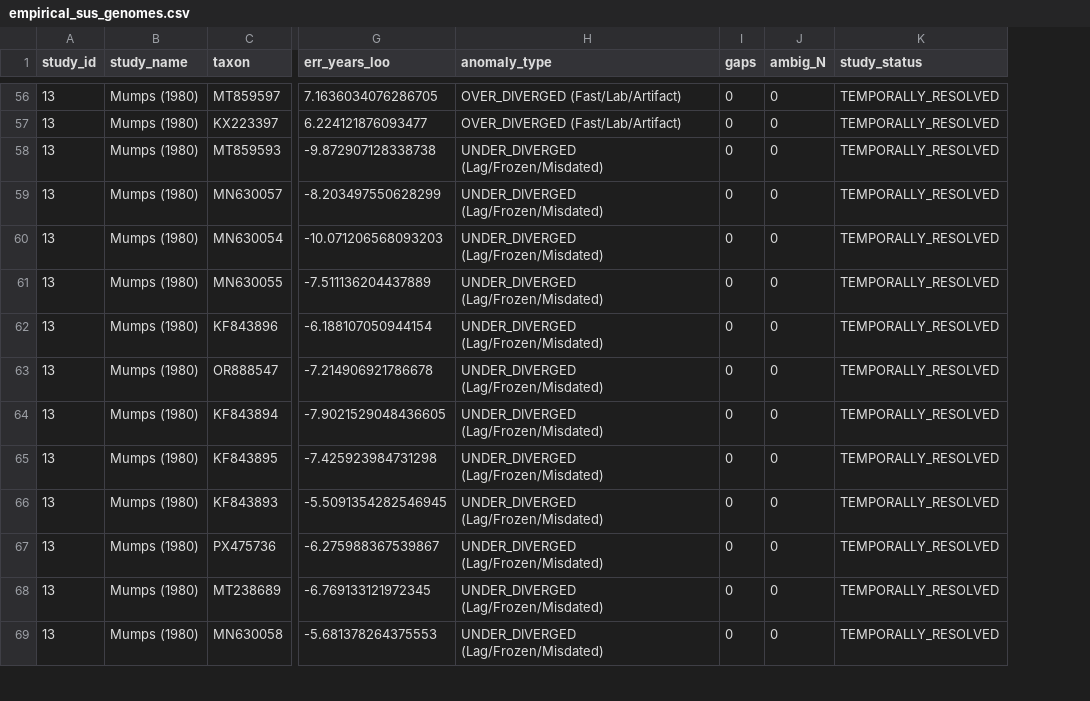
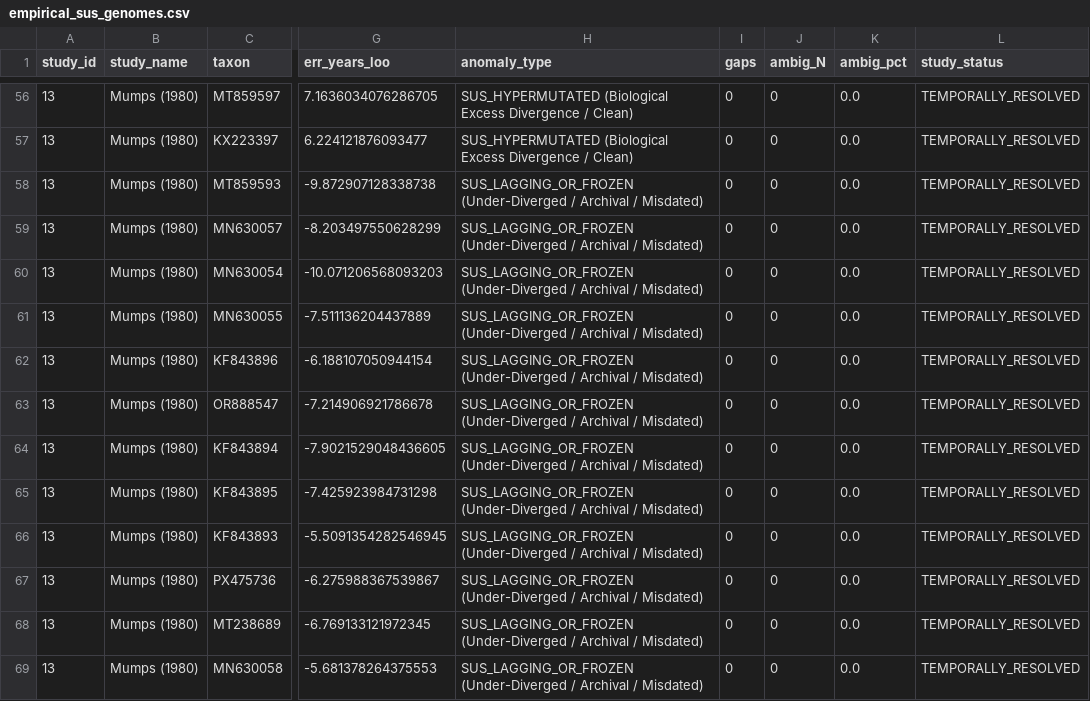
Before and after one commit to hverdonk/HyphAeon, a CSV file: benchmarks/empirical_sus_genomes.csv, drawn as a sheet; only a part is shown, gaps mark what is left out; the diff covers the shown part only; the diff names each change by its address in the sheet, - before the commit and + after, or states it on an @@ line.

Commit message:
feat(sieve): treat ambiguous 'N' as missing data, add SUS_LOW_QUALITY triage, and refine benchmark audit

```diff
--- a/benchmarks/empirical_sus_genomes.csv
+++ b/benchmarks/empirical_sus_genomes.csv
+column K (ambig_pct), rows 56-69: all 0.0
-H56:H57 (anomaly_type): OVER_DIVERGED (Fast/Lab/Artifact)
+H56:H57 (anomaly_type): SUS_HYPERMUTATED (Biological Excess Divergence / Clean)
-H58:H69 (anomaly_type): UNDER_DIVERGED (Lag/Frozen/Misdated)
+H58:H69 (anomaly_type): SUS_LAGGING_OR_FROZEN (Under-Diverged / Archival / Misdated)
```
Also changed, not shown: 83 edited cells elsewhere in this file, 4 other files.
